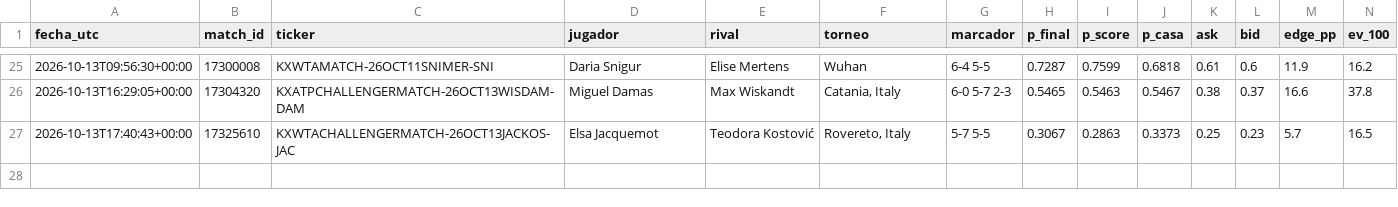
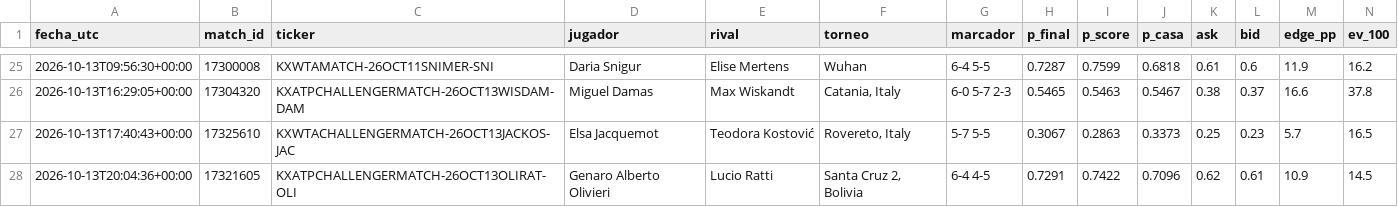
Before and after one commit to dineroforever/tenis-alertas, a CSV file: sombra_entradas.csv, drawn as a sheet; only a part is shown, gaps mark what is left out; rows hold the shown columns only; the diff names each change by its address in the sheet, - before the commit and + after, or states it on an @@ line.

```diff
--- a/sombra_entradas.csv
+++ b/sombra_entradas.csv
+row 28: 2026-10-13T20:04:36+00:00 | 17321605 | KXATPCHALLENGERMATCH-26OCT13OLIRAT-OLI | Genaro Alberto Olivieri | Lucio Ratti | Santa Cruz 2, Bolivia | 6-4 4-5 | 0.7291 | 0.7422 | 0.7096 | 0.62 | 0.61 | 10.9 | 14.5
```
Also changed, not shown: candidatos.csv, marcas_guia_juan.csv, 1 other file.
